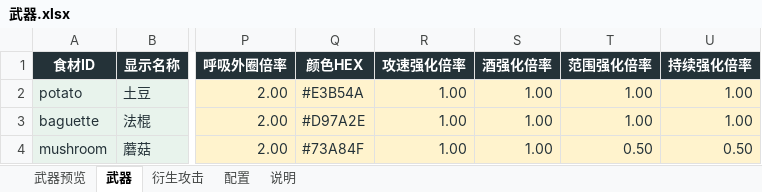
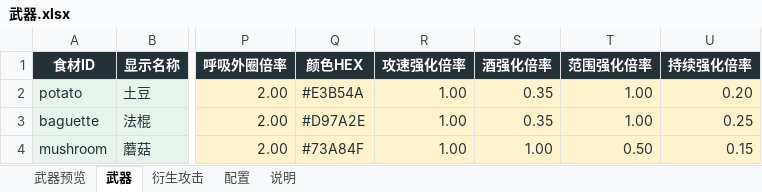
Before and after one commit to Xixi052303/Sali-project, an Excel workbook: balance_tables/武器.xlsx, sheet 武器, drawn as a sheet; only a part is shown, gaps mark what is left out; values as stored, in another font and other column widths than the file's, no borders; table styles not drawn; the diff names each change by its address in the sheet, - before the commit and + after, or states it on an @@ line.

```diff
--- a/balance_tables/武器.xlsx (sheet 武器)
+++ b/balance_tables/武器.xlsx (sheet 武器)
-S2:S3 (酒强化倍率): 1.00
+S2:S3 (酒强化倍率): 0.35
-U2 (持续强化倍率): 1.00
+U2 (持续强化倍率): 0.20
-U3 (持续强化倍率): 1.00
+U3 (持续强化倍率): 0.25
-U4 (持续强化倍率): 0.50
+U4 (持续强化倍率): 0.15
```
Also changed, not shown: balance_tables/时间轴.xlsx, balance_tables/普通强化.xlsx, 28 other files.
